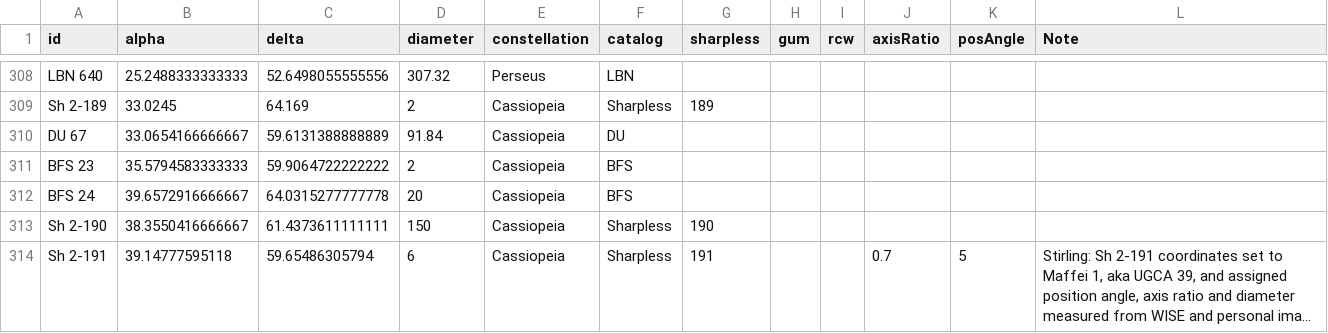
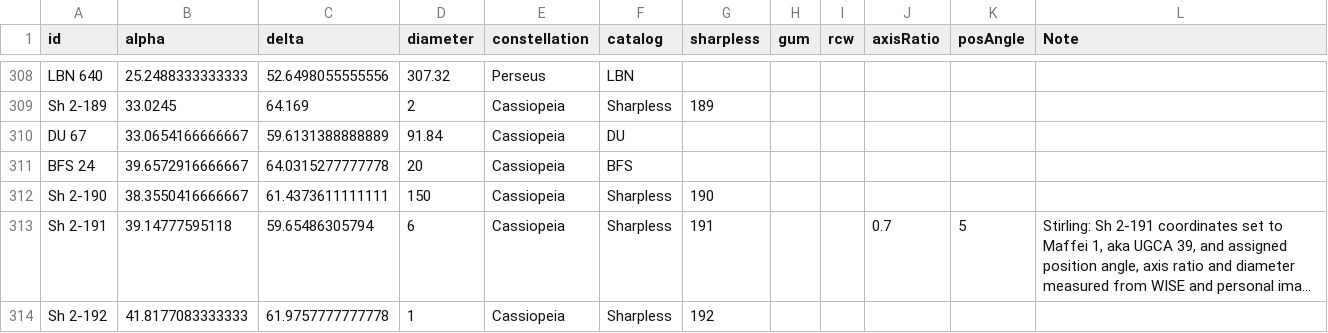
Before and after one commit to scottstirling/AnnotateImageExt, a CSV file: src/scripts/AnnotateImageExt/ext/catalogs/An_Integrated_HII_Nebulae_Catalog-Jardine-2013-for-PixInsight.csv, drawn as a sheet; only a part is shown, gaps mark what is left out; the shorter side is filled out with more unchanged rows; long unchanged cells end in ….

Commit message:
Fixes #51 (followup): remove BFS 23 as there is no appreciable HII region here, just a CO target 2' x 2'.

```diff
--- a/src/scripts/AnnotateImageExt/ext/catalogs/An_Integrated_HII_Nebulae_Catalog-Jardine-2013-for-PixInsight.csv
+++ b/src/scripts/AnnotateImageExt/ext/catalogs/An_Integrated_HII_Nebulae_Catalog-Jardine-2013-for-PixInsight.csv
@@ -310,3 +310,2 @@ Sh 2-189,33.0245,64.169,2,Cassiopeia,Sharpless,189,,,,,
 DU 67,33.0654166666667,59.6131388888889,91.84,Cassiopeia,DU,,,,,,
-BFS 23,35.5794583333333,59.9064722222222,2,Cassiopeia,BFS,,,,,,
 BFS 24,39.6572916666667,64.0315277777778,20,Cassiopeia,BFS,,,,,,
```
